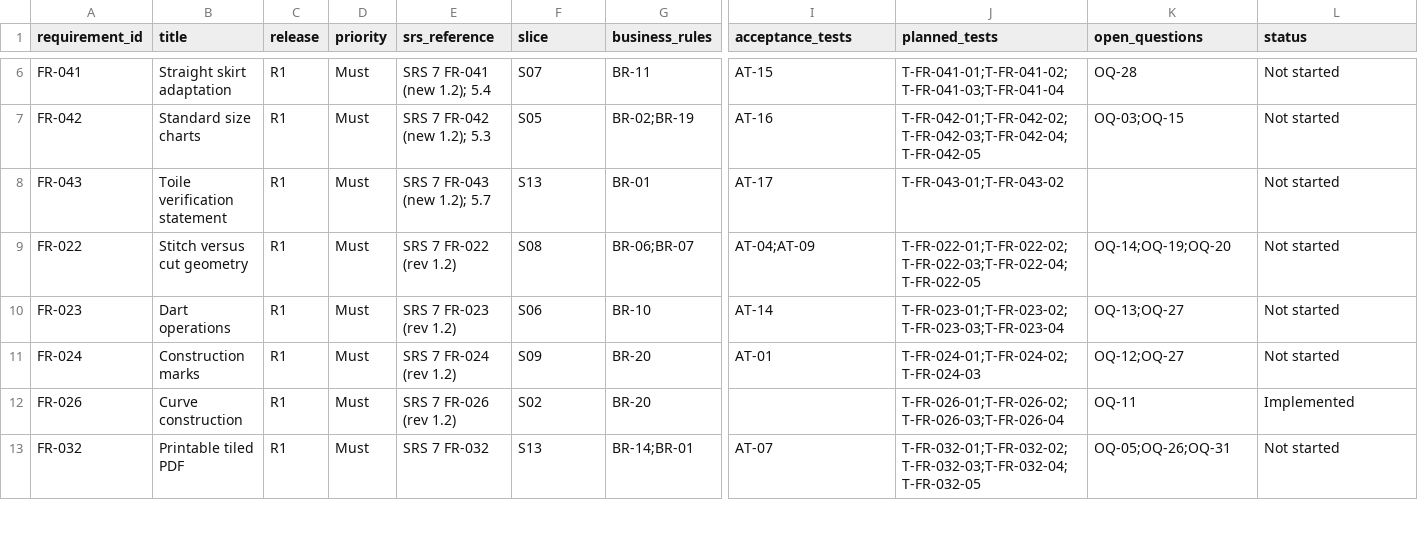
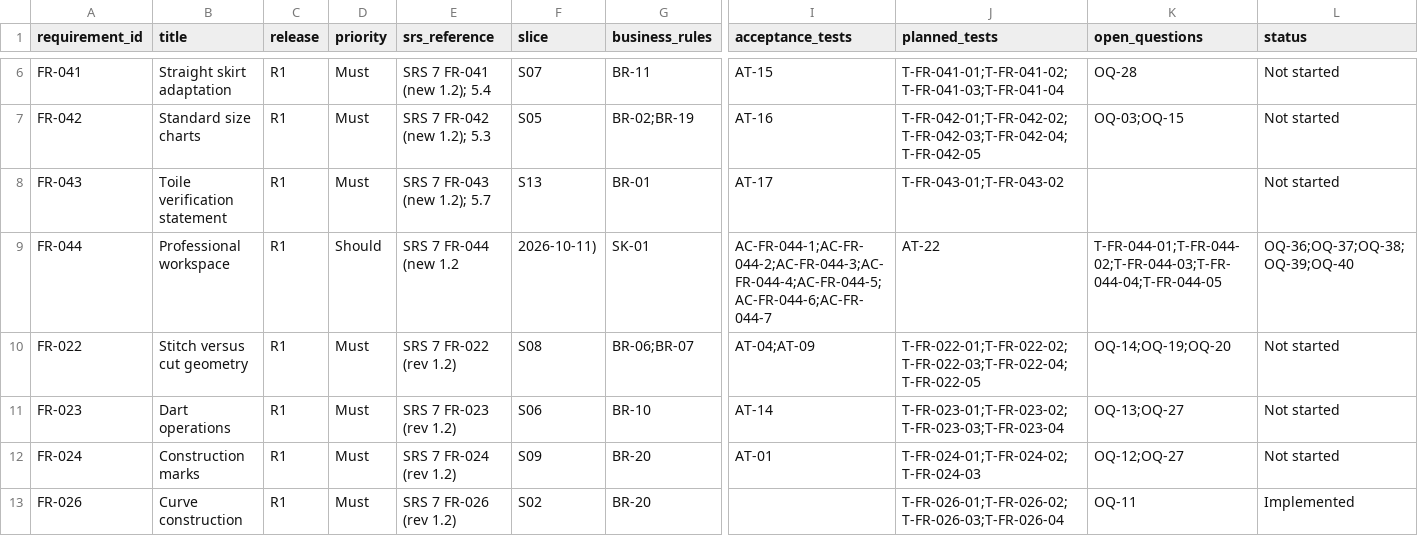
Before and after one commit to Izaek256/formdraft, a CSV file: docs/requirements/traceability.csv, drawn as a sheet; only a part is shown, gaps mark what is left out; the shorter side is filled out with more unchanged rows; rows hold the shown columns only; the diff names each change by its address in the sheet, - before the commit and + after, or states it on an @@ line.

Commit message:
doc(SK-01): record workspace decisions, ADR-0014, FR-044 and ui-spec
Part 1 of the SK-01 brief, on a doc branch before the feature branch.
- Accept ADR-0014 (UI approach: egui workspace, fixed panels, tokens).
- Add FR-044 Professional workspace to the SRS (amendment 2026-10-11) and
  to docs/requirements/04-safety-privacy-access.md; add AT-22 and traceability.
- Record decisions OQ-36 to OQ-40 in open-questions.md.
- Add docs/design/ui-spec.md and the updated R1/R2 slice and dependency text.

Requirements: FR-044, FR-039, FR-038

```diff
--- a/docs/requirements/traceability.csv
+++ b/docs/requirements/traceability.csv
+row 9: FR-044 | Professional workspace | R1 | Should | SRS 7 FR-044 (new 1.2 | 2026-10-11) | SK-01 | AC-FR-044-1;AC-FR-044-2;AC-FR-044-3;AC-FR-044-4;AC-FR-044-5;AC-FR-044-6;AC-FR-044-7 | AT-22 | T-FR-044-01;T-FR-044-02;T-FR-044-03;T-FR-044-04;T-FR-044-05 | OQ-36;OQ-37;OQ-38;OQ-39;OQ-40
```
Also changed, not shown: 12 other files.
